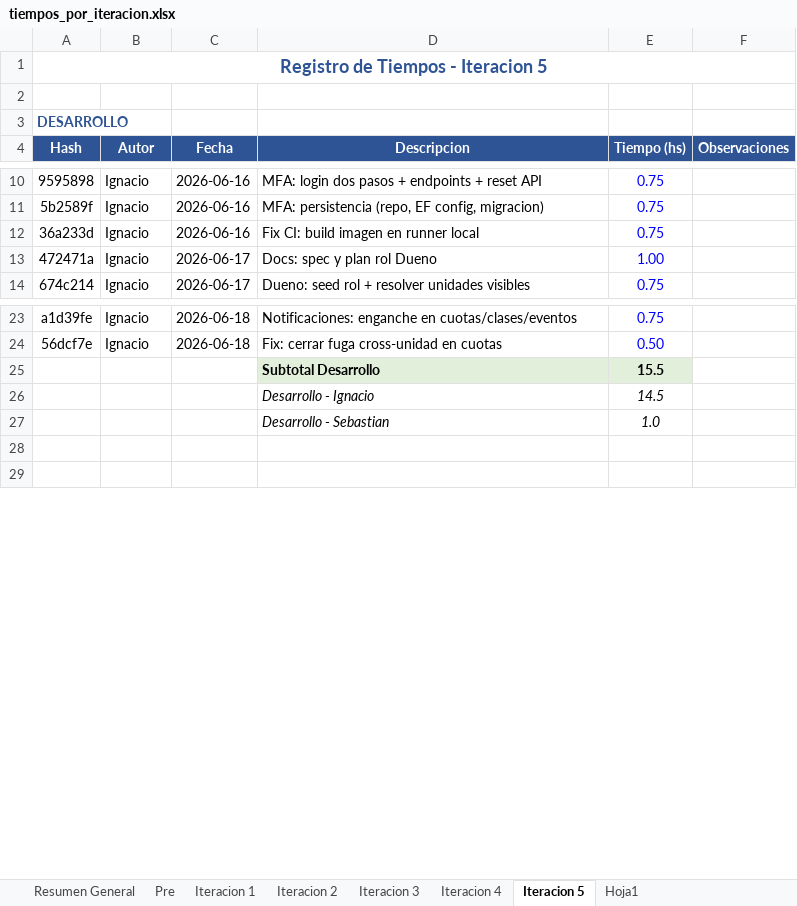
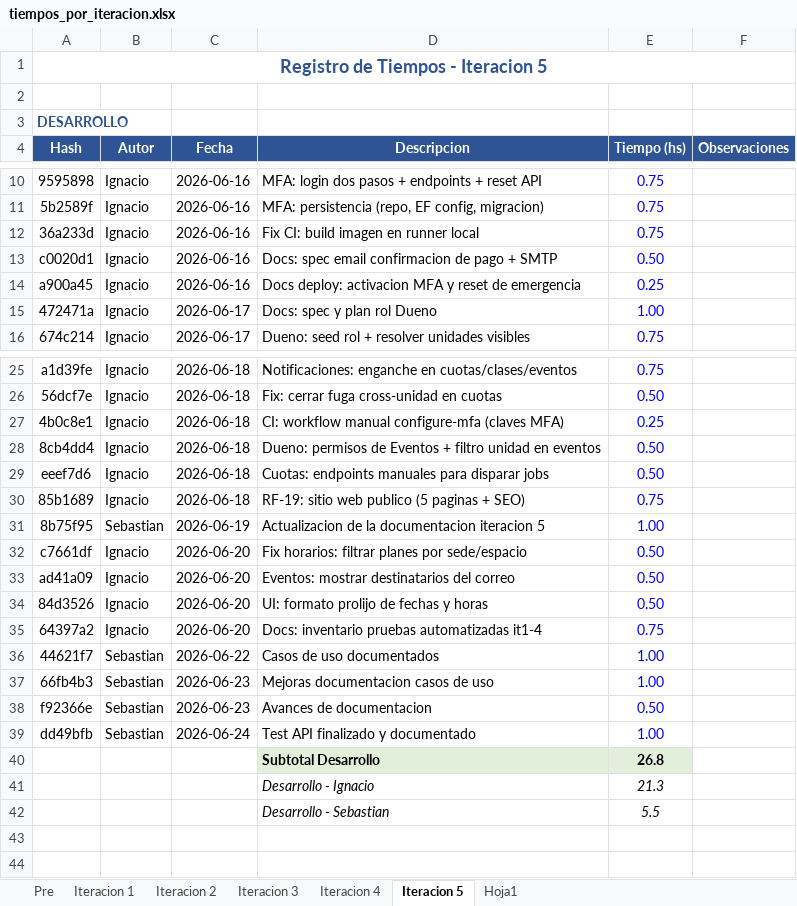
Before and after one commit to ignaciocomp/GymFlow, an Excel workbook: docs/seguimiento/tiempos_por_iteracion.xlsx, sheet Iteracion 5, drawn as a sheet; only a part is shown, gaps mark what is left out; values as stored, in another font and other column widths than the file's, no borders; removed rows and columns are numbered as before the commit, all else as after; the diff covers the shown part only; the diff names each change by its address in the sheet, - before the commit and + after, or states it on an @@ line.

Commit message:
mejoras en documentación de iteraciones anteriores

```diff
--- a/docs/seguimiento/tiempos_por_iteracion.xlsx (sheet Iteracion 5)
+++ b/docs/seguimiento/tiempos_por_iteracion.xlsx (sheet Iteracion 5)
-sheet tab: Resumen General
+row 13: c0020d1 | Ignacio | 2026-06-16 | Docs: spec email confirmacion de pago + SMTP | 0.50
+row 14: a900a45 | Ignacio | 2026-06-16 | Docs deploy: activacion MFA y reset de emergencia | 0.25
-row 25:  |  |  | Subtotal Desarrollo | 15.5
-row 26:  |  |  | Desarrollo - Ignacio | 14.5
-row 27:  |  |  | Desarrollo - Sebastian | 1.0
+row 27: 4b0c8e1 | Ignacio | 2026-06-18 | CI: workflow manual configure-mfa (claves MFA) | 0.25
+row 28: 8cb4dd4 | Ignacio | 2026-06-18 | Dueno: permisos de Eventos + filtro unidad en eventos | 0.50
+row 29: eeef7d6 | Ignacio | 2026-06-18 | Cuotas: endpoints manuales para disparar jobs | 0.50
+row 30: 85b1689 | Ignacio | 2026-06-18 | RF-19: sitio web publico (5 paginas + SEO) | 0.75
+row 31: 8b75f95 | Sebastian | 2026-06-19 | Actualizacion de la documentacion iteracion 5 | 1.00
+row 32: c7661df | Ignacio | 2026-06-20 | Fix horarios: filtrar planes por sede/espacio | 0.50
+row 33: ad41a09 | Ignacio | 2026-06-20 | Eventos: mostrar destinatarios del correo | 0.50
+row 34: 84d3526 | Ignacio | 2026-06-20 | UI: formato prolijo de fechas y horas | 0.50
+row 35: 64397a2 | Ignacio | 2026-06-20 | Docs: inventario pruebas automatizadas it1-4 | 0.75
+row 36: 44621f7 | Sebastian | 2026-06-22 | Casos de uso documentados | 1.00
+row 37: 66fb4b3 | Sebastian | 2026-06-23 | Mejoras documentacion casos de uso | 1.00
+row 38: f92366e | Sebastian | 2026-06-23 | Avances de documentacion | 0.50
+row 39: dd49bfb | Sebastian | 2026-06-24 | Test API finalizado y documentado | 1.00
+row 40:  |  |  | Subtotal Desarrollo | 26.8
+row 41:  |  |  | Desarrollo - Ignacio | 21.3
+row 42:  |  |  | Desarrollo - Sebastian | 5.5
```
Also changed, not shown: 2 edited cells elsewhere in this sheet, formulas that keep their value, 7 other files.
